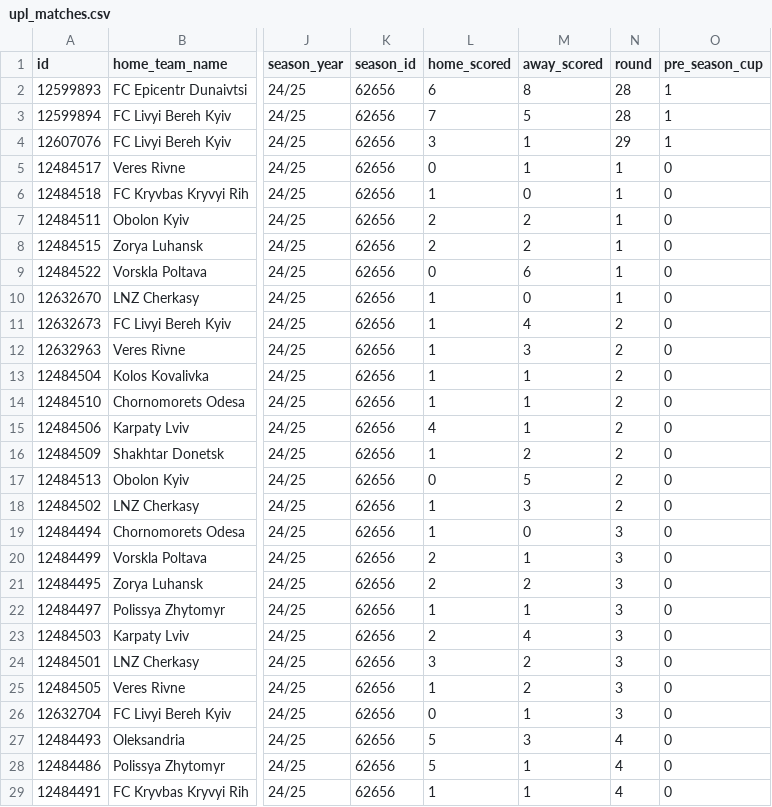
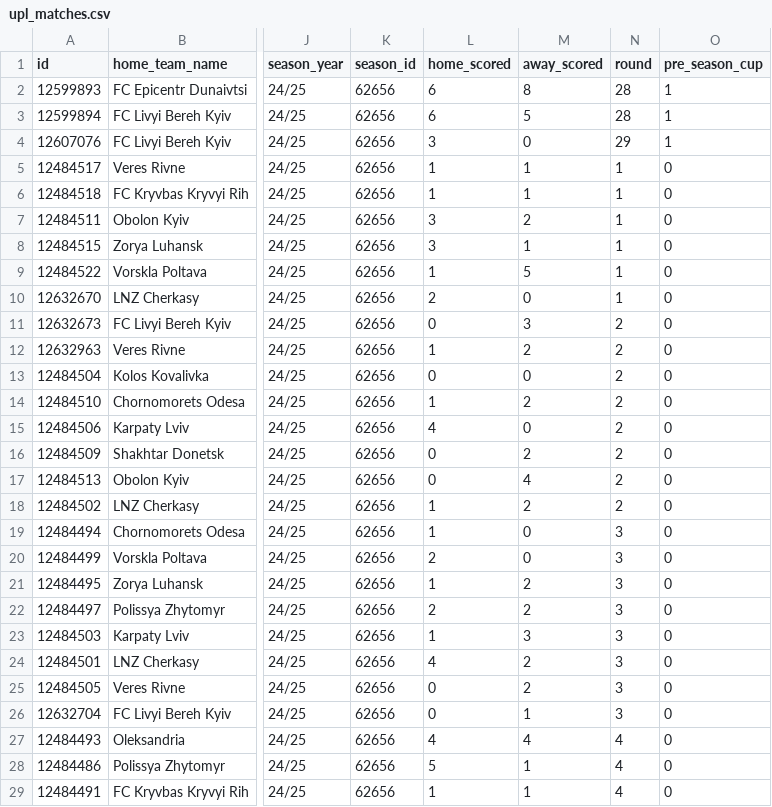
Before and after one commit to oyakymchuk/upl_shotmap, a CSV file: data/matches/upl_matches.csv, drawn as a sheet; only a part is shown, gaps mark what is left out; the diff covers the shown part only; the diff names each change by its address in the sheet, - before the commit and + after, or states it on an @@ line.

```diff
--- a/data/matches/upl_matches.csv
+++ b/data/matches/upl_matches.csv
-L3 (home_scored): 7
+L3 (home_scored): 6
-M4 (away_scored): 1
+M4 (away_scored): 0
-L5 (home_scored): 0
+L5 (home_scored): 1
-M6 (away_scored): 0
+M6 (away_scored): 1
-L7:L8 (home_scored): 2
+L7:L8 (home_scored): 3
-M8 (away_scored): 2
+M8 (away_scored): 1
-L9 (home_scored): 0
+L9 (home_scored): 1
-M9 (away_scored): 6
+M9 (away_scored): 5
-L10 (home_scored): 1
+L10 (home_scored): 2
-L11 (home_scored): 1
+L11 (home_scored): 0
-M11 (away_scored): 4
+M11 (away_scored): 3
-M12 (away_scored): 3
+M12 (away_scored): 2
-L13 (home_scored): 1
+L13 (home_scored): 0
-M13 (away_scored): 1
+M13 (away_scored): 0
-M14 (away_scored): 1
+M14 (away_scored): 2
-M15 (away_scored): 1
+M15 (away_scored): 0
-L16 (home_scored): 1
+L16 (home_scored): 0
-M17 (away_scored): 5
+M17 (away_scored): 4
-M18 (away_scored): 3
+M18 (away_scored): 2
-M20 (away_scored): 1
+M20 (away_scored): 0
-L21 (home_scored): 2
+L21 (home_scored): 1
-L22 (home_scored): 1
+L22 (home_scored): 2
-M22 (away_scored): 1
+M22 (away_scored): 2
-L23 (home_scored): 2
+L23 (home_scored): 1
-M23 (away_scored): 4
+M23 (away_scored): 3
-L24 (home_scored): 3
+L24 (home_scored): 4
-L25 (home_scored): 1
+L25 (home_scored): 0
-L27 (home_scored): 5
+L27 (home_scored): 4
-M27 (away_scored): 3
+M27 (away_scored): 4
```
Also changed, not shown: 81 edited cells elsewhere in this file.
